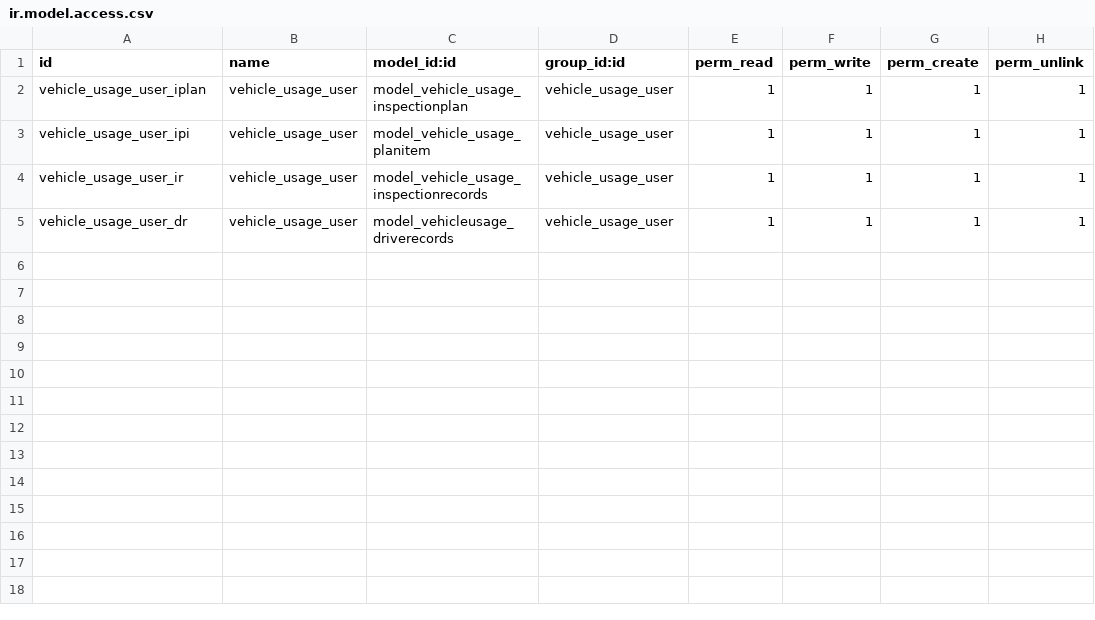
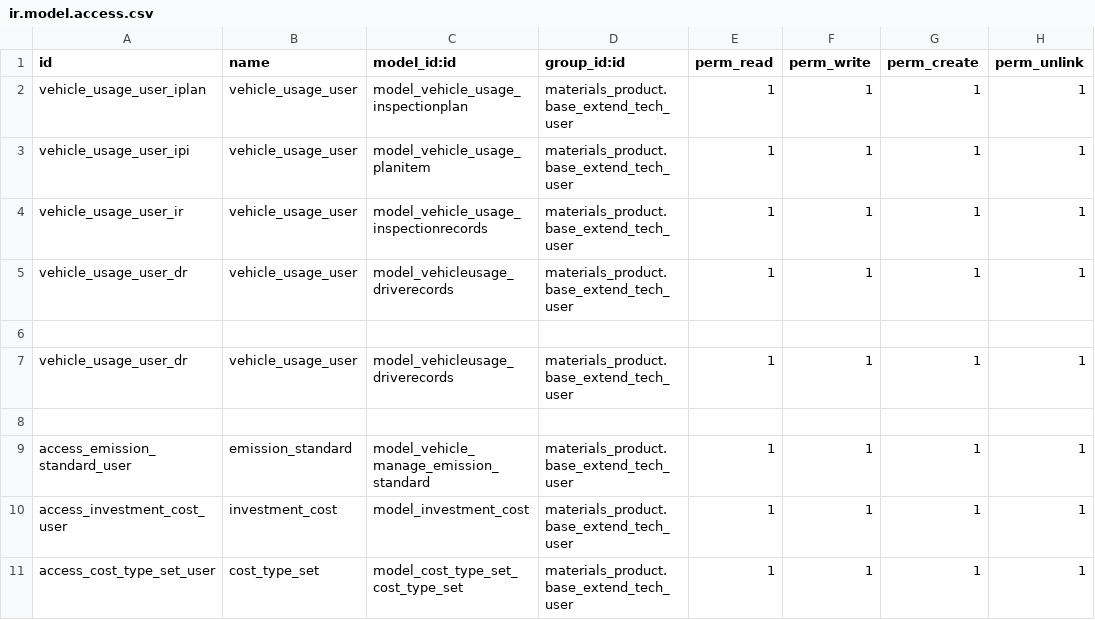
Before and after one commit to cialuo/odoo-1, a CSV file: extend_addons/vehicle_manage/security/ir.model.access.csv, drawn as a sheet.

```diff
--- a/extend_addons/vehicle_manage/security/ir.model.access.csv
+++ b/extend_addons/vehicle_manage/security/ir.model.access.csv
@@ -1,5 +1,11 @@
 id,name,model_id:id,group_id:id,perm_read,perm_write,perm_create,perm_unlink
-vehicle_usage_user_iplan,vehicle_usage_user,model_vehicle_usage_inspectionplan,vehicle_usage_user,1,1,1,1
-vehicle_usage_user_ipi,vehicle_usage_user,model_vehicle_usage_planitem,vehicle_usage_user,1,1,1,1
-vehicle_usage_user_ir,vehicle_usage_user,model_vehicle_usage_inspectionrecords,vehicle_usage_user,1,1,1,1
-vehicle_usage_user_dr,vehicle_usage_user,model_vehicleusage_driverecords,vehicle_usage_user,1,1,1,1
+vehicle_usage_user_iplan,vehicle_usage_user,model_vehicle_usage_inspectionplan,materials_product.base_extend_tech_user,1,1,1,1
+vehicle_usage_user_ipi,vehicle_usage_user,model_vehicle_usage_planitem,materials_product.base_extend_tech_user,1,1,1,1
+vehicle_usage_user_ir,vehicle_usage_user,model_vehicle_usage_inspectionrecords,materials_product.base_extend_tech_user,1,1,1,1
+vehicle_usage_user_dr,vehicle_usage_user,model_vehicleusage_driverecords,materials_product.base_extend_tech_user,1,1,1,1
+
+vehicle_usage_user_dr,vehicle_usage_user,model_vehicleusage_driverecords,materials_product.base_extend_tech_user,1,1,1,1
+
+access_emission_standard_user,emission_standard,model_vehicle_manage_emission_standard,materials_product.base_extend_tech_user,1,1,1,1
+access_investment_cost_user,investment_cost,model_investment_cost,materials_product.base_extend_tech_user,1,1,1,1
+access_cost_type_set_user,cost_type_set,model_cost_type_set_cost_type_set,materials_product.base_extend_tech_user,1,1,1,1
```
Also changed, not shown: extend_addons/important_component/security/ir.model.access.csv, extend_addons/vehicle_maintain/security/ir.model.access.csv, 30 other files.
